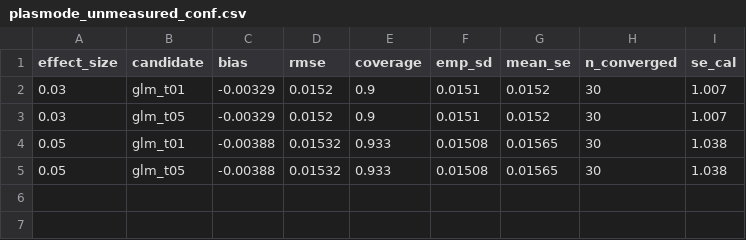
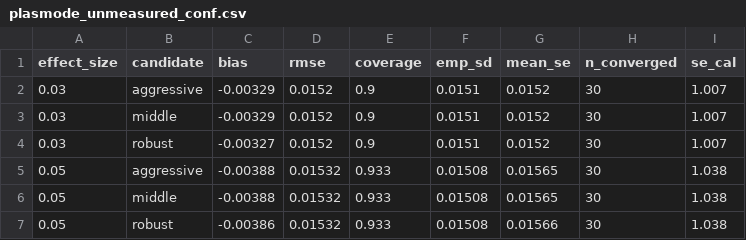
Before and after one commit to amertens/clean-room-sim, a CSV file: results_new/plasmode_unmeasured_conf.csv, drawn as a sheet.

```diff
--- a/results_new/plasmode_unmeasured_conf.csv
+++ b/results_new/plasmode_unmeasured_conf.csv
@@ -1,5 +1,7 @@
 "effect_size","candidate","bias","rmse","coverage","emp_sd","mean_se","n_converged","se_cal"
-0.03,"glm_t01",-0.00329,0.0152,0.9,0.0151,0.0152,30,1.007
-0.03,"glm_t05",-0.00329,0.0152,0.9,0.0151,0.0152,30,1.007
-0.05,"glm_t01",-0.00388,0.01532,0.933,0.01508,0.01565,30,1.038
-0.05,"glm_t05",-0.00388,0.01532,0.933,0.01508,0.01565,30,1.038
+0.03,"aggressive",-0.00329,0.0152,0.9,0.0151,0.0152,30,1.007
+0.03,"middle",-0.00329,0.0152,0.9,0.0151,0.0152,30,1.007
+0.03,"robust",-0.00327,0.0152,0.9,0.0151,0.0152,30,1.007
+0.05,"aggressive",-0.00388,0.01532,0.933,0.01508,0.01565,30,1.038
+0.05,"middle",-0.00388,0.01532,0.933,0.01508,0.01565,30,1.038
+0.05,"robust",-0.00386,0.01532,0.933,0.01508,0.01566,30,1.038
```
Also changed, not shown: results_new/bootstrap_variance.csv, results_new/decision_log_good_overlap.csv, 27 other files.
